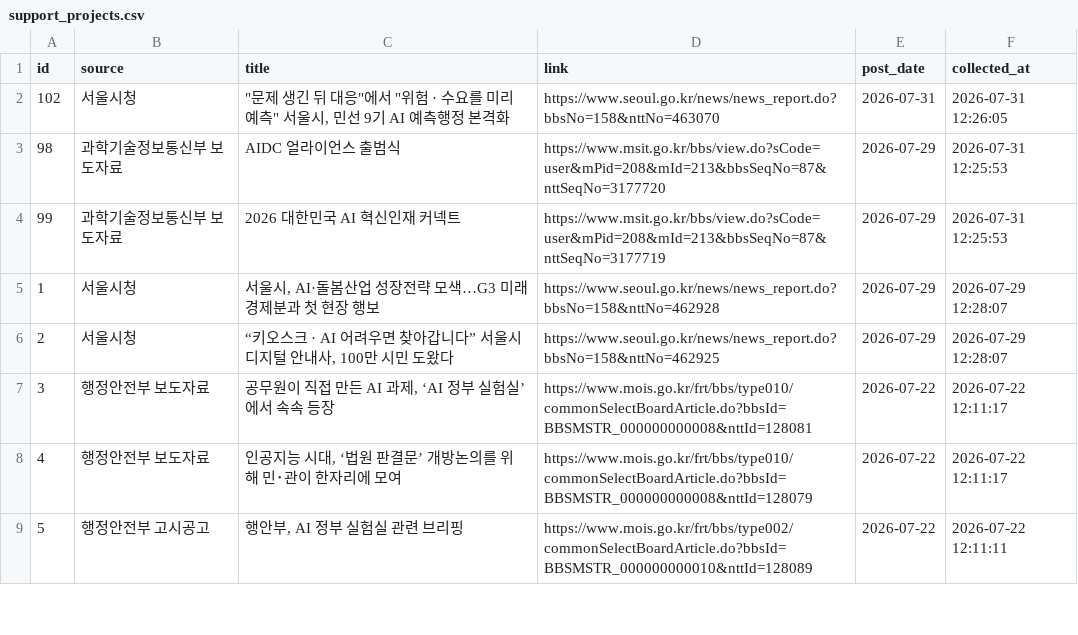
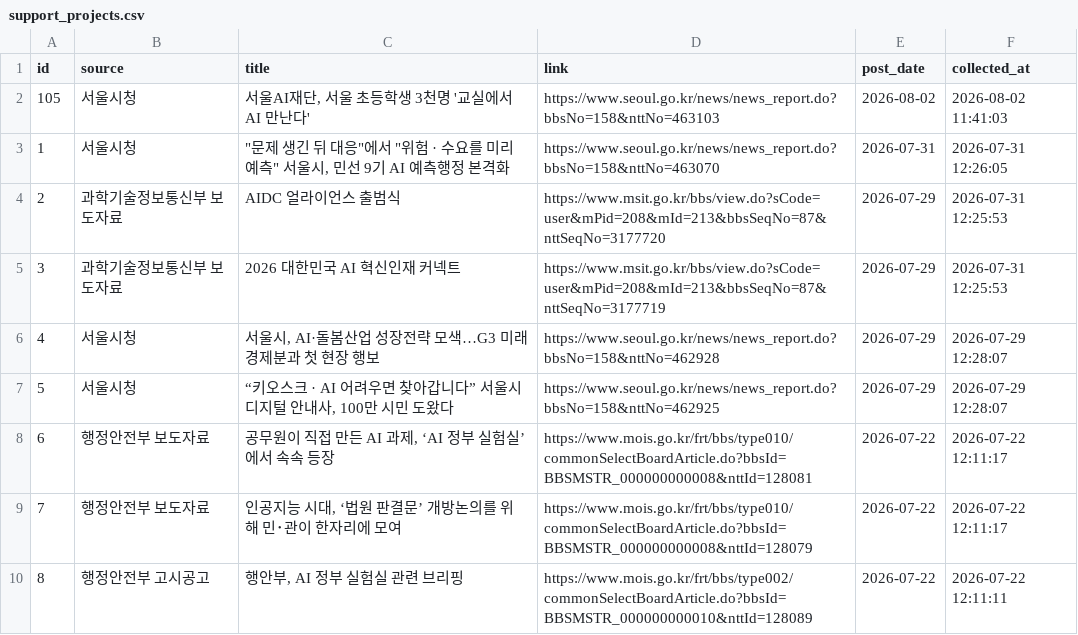
Before and after one commit to dynamicalequilibrium-source/monitor2, a CSV file: data/support_projects.csv, drawn as a sheet; only a part is shown; addresses are those after the commit; the diff names each change by its address in the sheet, - before the commit and + after, or states it on an @@ line.

```diff
--- a/data/support_projects.csv
+++ b/data/support_projects.csv
+row 2: 105 | 서울시청 | 서울AI재단, 서울 초등학생 3천명 '교실에서 AI 만난다' | https://www.seoul.go.kr/news/news_report.do?bbsNo=158&nttNo=463103 | 2026-08-02 | 2026-08-02 11:41:03
@@ column A (id) renumbered from row 3 down @@
```
